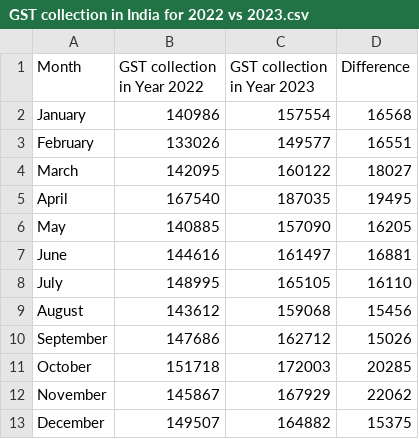
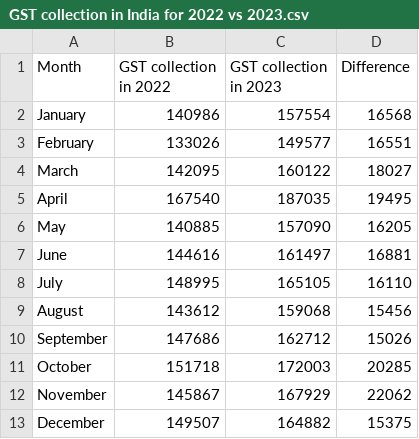
Before and after one commit to Yash8446/Assignment, a CSV file: GST collection in India for 2022 vs 2023.csv, drawn as a sheet.

Commit message:
Add files via upload

```diff
--- a/GST collection in India for 2022 vs 2023.csv
+++ b/GST collection in India for 2022 vs 2023.csv
@@ -1,2 +1,2 @@
-Month,GST collection in Year 2022,GST collection in Year 2023,Difference
+Month,GST collection in 2022,GST collection in 2023,Difference
 January,140986,157554,16568
```
